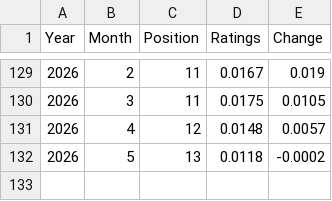
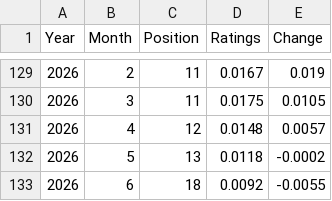
Before and after one commit to davorg/tiobe-perl, a CSV file: docs/data/tiobe-perl.csv, drawn as a sheet; only a part is shown, gaps mark what is left out; the diff names each change by its address in the sheet, - before the commit and + after, or states it on an @@ line.

```diff
--- a/docs/data/tiobe-perl.csv
+++ b/docs/data/tiobe-perl.csv
+row 133: 2026 | 6 | 18 | 0.0092 | -0.0055
```
